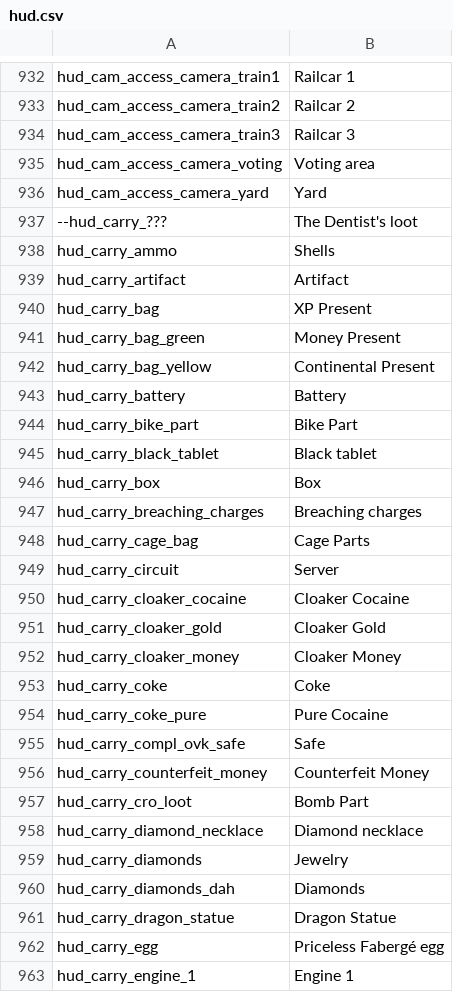
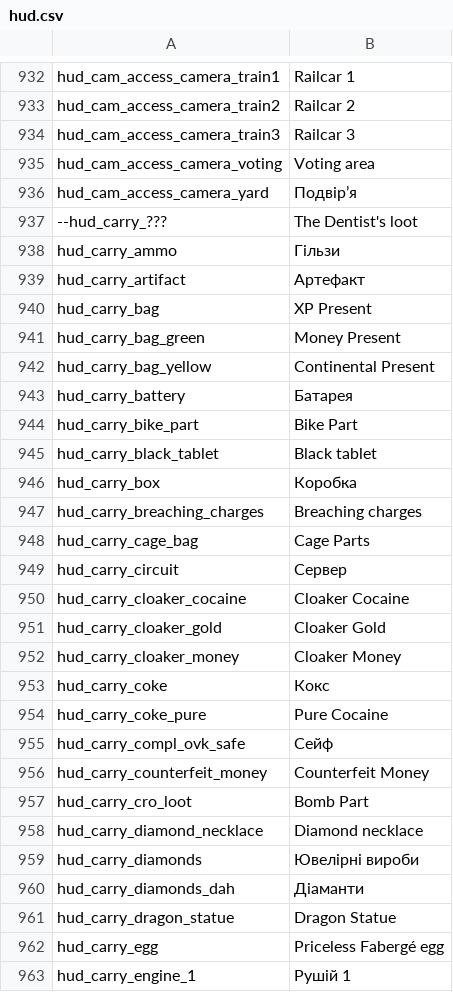
Before and after one commit to Parapando/Payday-2-UA, a CSV file: Crowdin/translated/hud.csv, drawn as a sheet; only a part is shown, gaps mark what is left out; the diff covers the shown part only.

Commit message:
New translations hud.csv (Multilingual)

```diff
--- a/Crowdin/translated/hud.csv
+++ b/Crowdin/translated/hud.csv
@@ -935,6 +935,6 @@
 "hud_cam_access_camera_voting","Voting area"
-"hud_cam_access_camera_yard","Yard"
+"hud_cam_access_camera_yard","Подвір’я"
 "--hud_carry_???","The Dentist's loot"
-"hud_carry_ammo","Shells"
-"hud_carry_artifact","Artifact"
+"hud_carry_ammo","Гільзи"
+"hud_carry_artifact","Артефакт"
 "hud_carry_bag","XP Present"
@@ -942,9 +942,9 @@
 "hud_carry_bag_yellow","Continental Present"
-"hud_carry_battery","Battery"
+"hud_carry_battery","Батарея"
 "hud_carry_bike_part","Bike Part"
 "hud_carry_black_tablet","Black tablet"
-"hud_carry_box","Box"
+"hud_carry_box","Коробка"
 "hud_carry_breaching_charges","Breaching charges"
 "hud_carry_cage_bag","Cage Parts"
-"hud_carry_circuit","Server"
+"hud_carry_circuit","Сервер"
 "hud_carry_cloaker_cocaine","Cloaker Cocaine"
@@ -952,5 +952,5 @@
 "hud_carry_cloaker_money","Cloaker Money"
-"hud_carry_coke","Coke"
+"hud_carry_coke","Кокс"
 "hud_carry_coke_pure","Pure Cocaine"
-"hud_carry_compl_ovk_safe","Safe"
+"hud_carry_compl_ovk_safe","Сейф"
 "hud_carry_counterfeit_money","Counterfeit Money"
@@ -958,6 +958,6 @@
 "hud_carry_diamond_necklace","Diamond necklace"
-"hud_carry_diamonds","Jewelry"
-"hud_carry_diamonds_dah","Diamonds"
+"hud_carry_diamonds","Ювелірні вироби"
+"hud_carry_diamonds_dah","Діаманти"
 "hud_carry_dragon_statue","Dragon Statue"
 "hud_carry_egg","Priceless Fabergé egg"
-"hud_carry_engine_1","Engine 1"
+"hud_carry_engine_1","Рушій 1"
```
Also changed, not shown: 126 edited cells elsewhere in this file.
